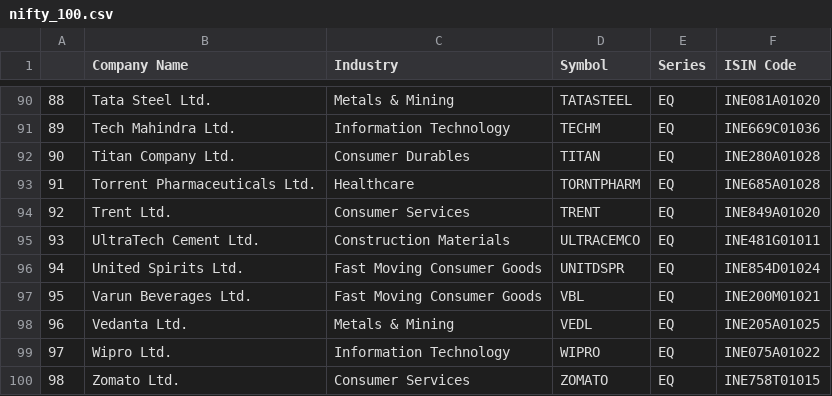
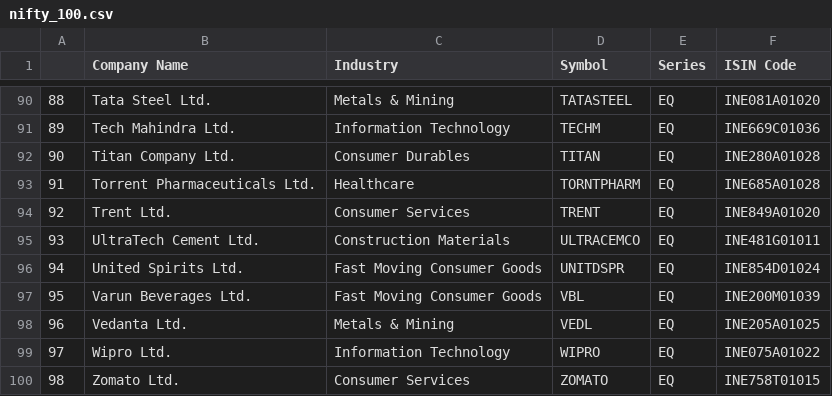
Before and after one commit to Shubxam/Nifty-500-Live-Sentiment-Analysis, a CSV file: datasets/nifty_100.csv, drawn as a sheet; only a part is shown, gaps mark what is left out.

```diff
--- a/datasets/nifty_100.csv
+++ b/datasets/nifty_100.csv
@@ -96,3 +96,3 @@
 94,United Spirits Ltd.,Fast Moving Consumer Goods,UNITDSPR,EQ,INE854D01024
-95,Varun Beverages Ltd.,Fast Moving Consumer Goods,VBL,EQ,INE200M01021
+95,Varun Beverages Ltd.,Fast Moving Consumer Goods,VBL,EQ,INE200M01039
 96,Vedanta Ltd.,Metals & Mining,VEDL,EQ,INE205A01025
```
Also changed, not shown: datasets/nifty_200.csv, datasets/nifty_500.csv, 1 other file.
